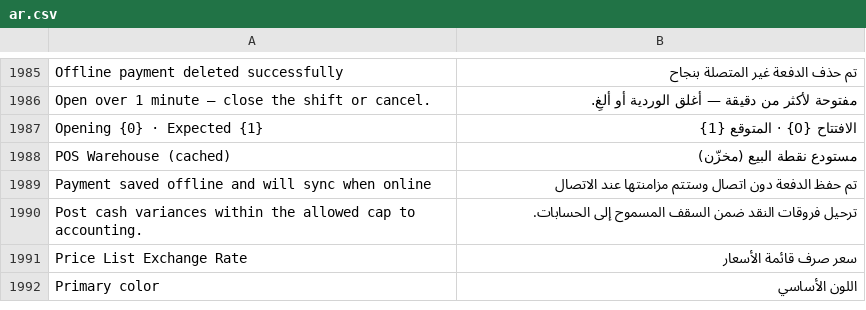
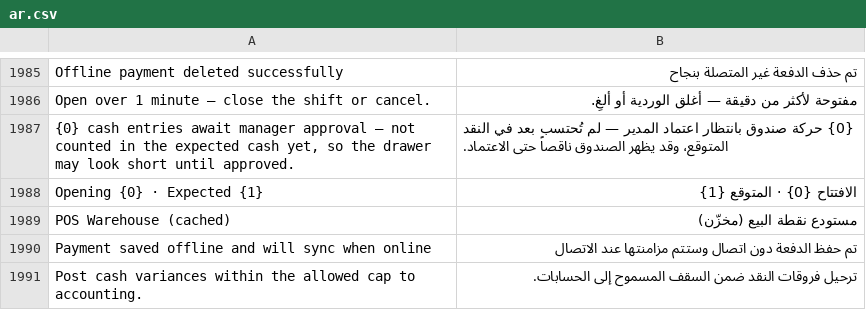
Before and after one commit to alaalsalam/POSNext, a CSV file: pos_next/translations/ar.csv, drawn as a sheet; only a part is shown, gaps mark what is left out; the shorter side is filled out with more unchanged rows.

```diff
--- a/pos_next/translations/ar.csv
+++ b/pos_next/translations/ar.csv
@@ -1986,2 +1986,3 @@ Offline payment deleted successfully,تم حذف الدفعة غير المتص
 Open over 1 minute — close the shift or cancel.,مفتوحة لأكثر من دقيقة — أغلق الوردية أو ألغِ.,
+"{0} cash entries await manager approval — not counted in the expected cash yet, so the drawer may look short until approved.","{0} حركة صندوق بانتظار اعتماد المدير — لم تُحتسب بعد في النقد المتوقع، وقد يظهر الصندوق ناقصاً حتى الاعتماد.",""
 Opening {0} · Expected {1},الافتتاح {0} · المتوقع {1},
```
Also changed, not shown: 1 other file.
